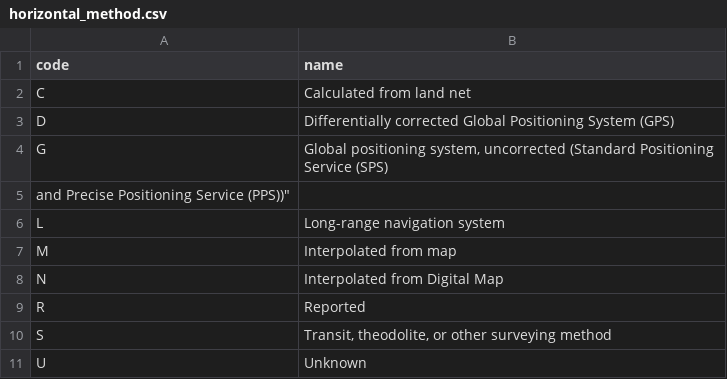
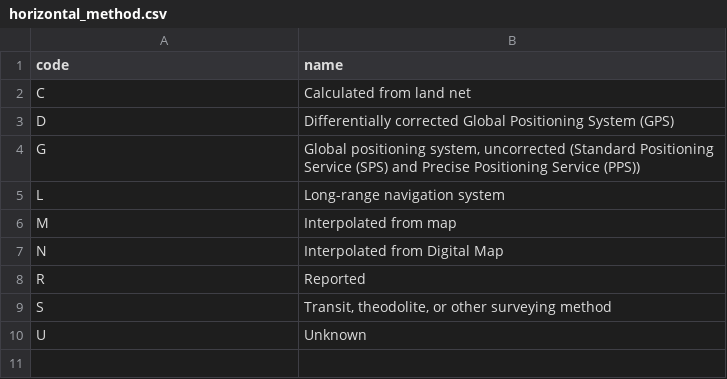
Before and after one commit to mhines-usgs/MLR-service, a CSV file: mlr-database-schema/src/main/liquibase/data/horizontal_method.csv, drawn as a sheet.

Commit message:
errant carriage return removal

```diff
--- a/mlr-database-schema/src/main/liquibase/data/horizontal_method.csv
+++ b/mlr-database-schema/src/main/liquibase/data/horizontal_method.csv
@@ -3,4 +3,3 @@
 "D","Differentially corrected Global Positioning System (GPS)"
-"G","Global positioning system, uncorrected (Standard Positioning Service (SPS)"
-and Precise Positioning Service (PPS))"
+"G","Global positioning system, uncorrected (Standard Positioning Service (SPS) and Precise Positioning Service (PPS))"
 "L","Long-range navigation system"
```
